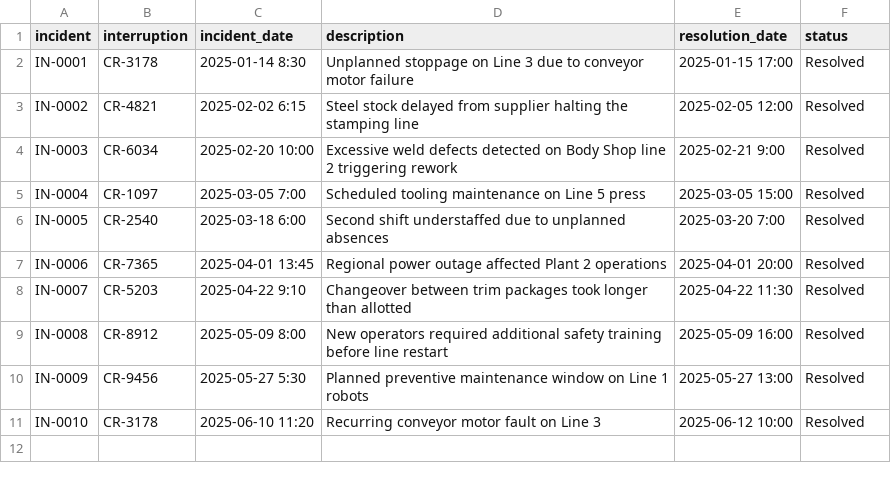
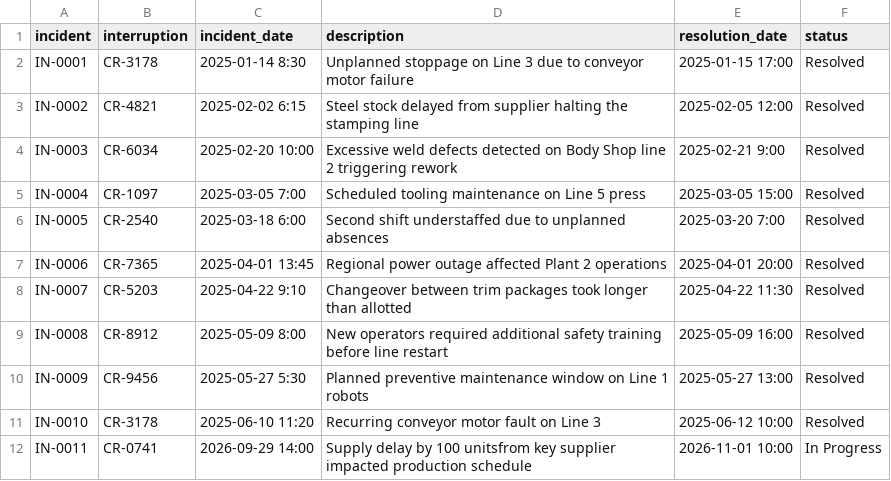
Before and after one commit to mmetwalli96/mm-auto, a CSV file: db/postgres/data/incident_history.csv, drawn as a sheet.

Commit message:
Updated the data to have a supply shortfall incident that wasn't present in it before

```diff
--- a/db/postgres/data/incident_history.csv
+++ b/db/postgres/data/incident_history.csv
@@ -11 +11,2 @@ IN-0009,CR-9456,2025-05-27 5:30,Planned preventive maintenance window on Line 1
 IN-0010,CR-3178,2025-06-10 11:20,Recurring conveyor motor fault on Line 3,2025-06-12 10:00,Resolved
+IN-0011,CR-0741,2026-09-29 14:00,Supply delay by 100 unitsfrom key supplier impacted production schedule,2026-11-01 10:00,In Progress
```
Also changed, not shown: db/neo4j/data/supply.csv, db/postgres/data/interruption_codes.csv.
